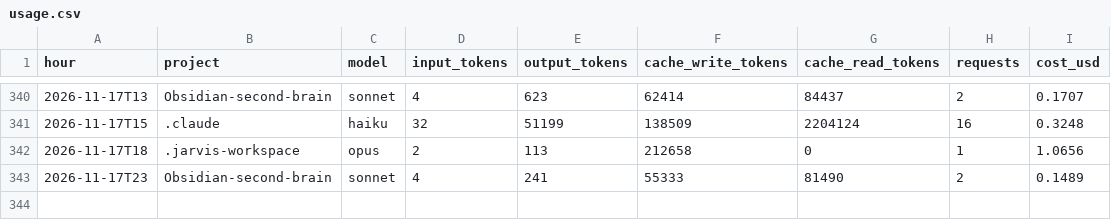
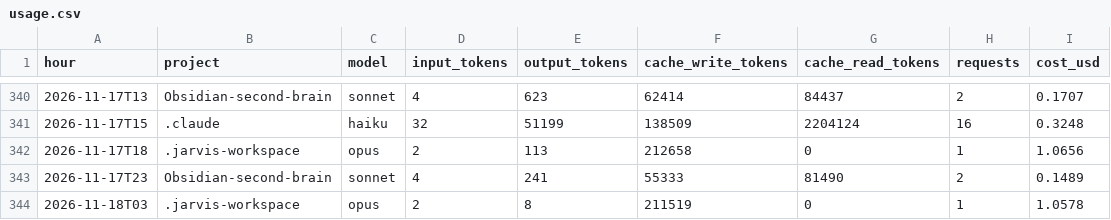
Before and after one commit to Baskers1/claude-usage-data, a CSV file: usage.csv, drawn as a sheet; only a part is shown, gaps mark what is left out.

Commit message:
usage 2026-11-18T04:27:50Z

```diff
--- a/usage.csv
+++ b/usage.csv
@@ -343 +343,2 @@ hour,project,model,input_tokens,output_tokens,cache_write_tokens,cache_read_toke
 2026-11-17T23,Obsidian-second-brain,sonnet,4,241,55333,81490,2,0.1489
+2026-11-18T03,.jarvis-workspace,opus,2,8,211519,0,1,1.0578
```
Also changed, not shown: sessions.csv, 1 other file.
